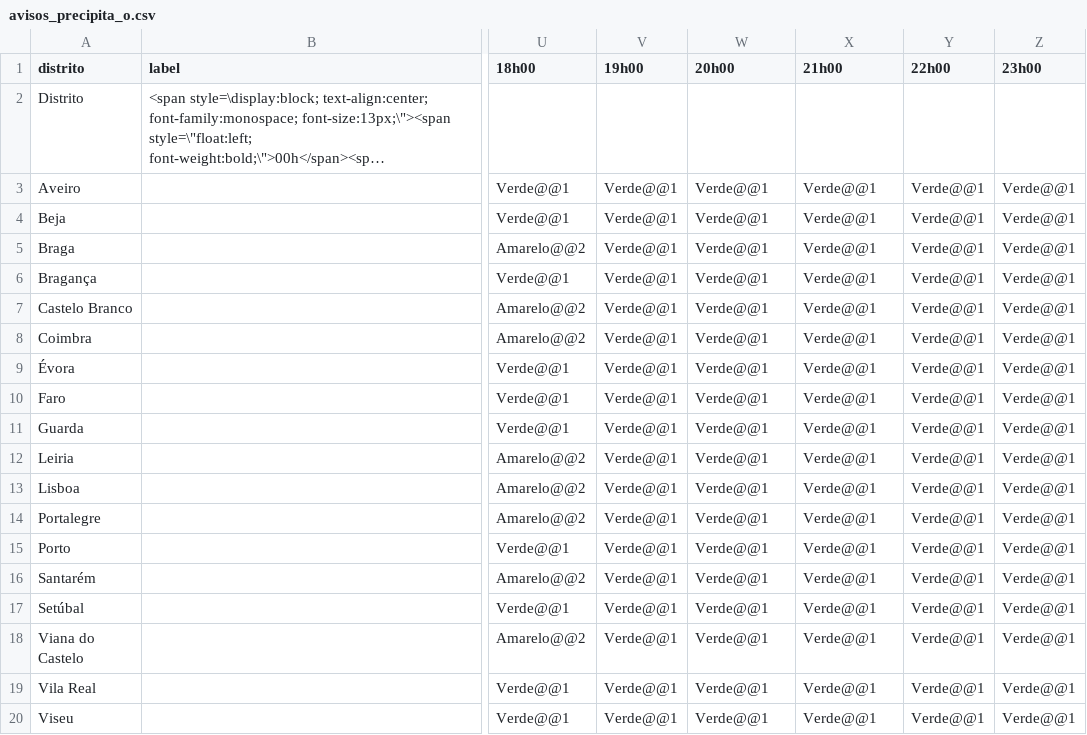
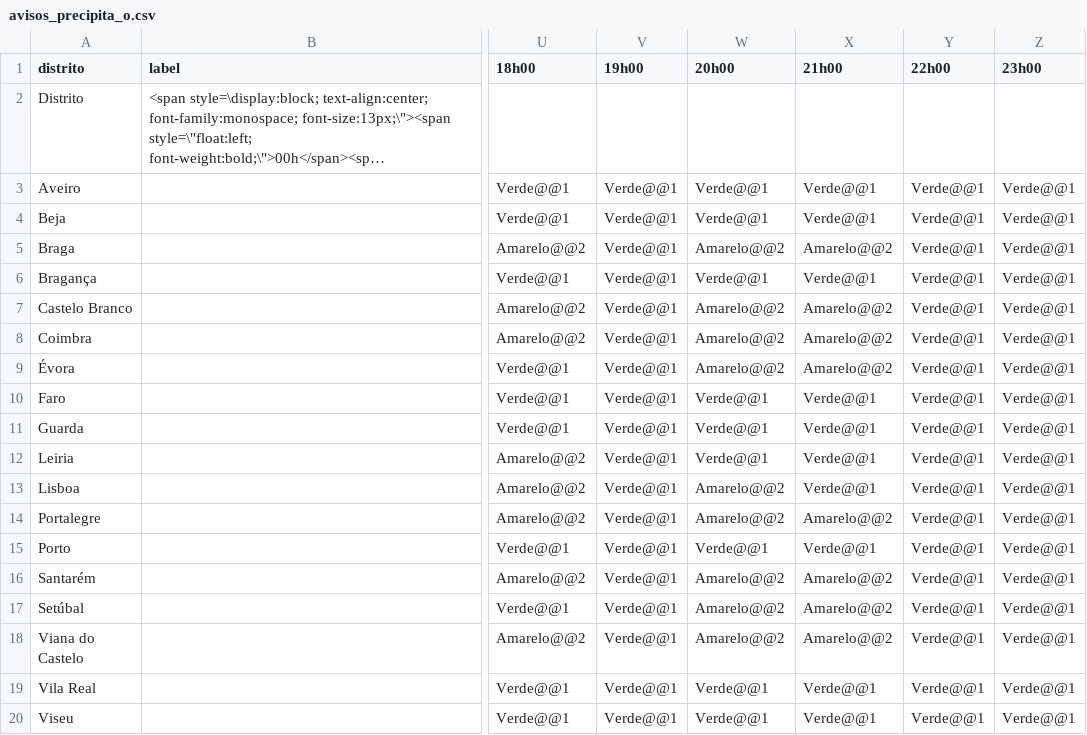
Before and after one commit to CatiaBarros/Avisos_diarios_IPMA, a CSV file: avisos_precipita_o.csv, drawn as a sheet; only a part is shown, gaps mark what is left out; long unchanged cells end in …; the diff names each change by its address in the sheet, - before the commit and + after, or states it on an @@ line.

```diff
--- a/avisos_precipita_o.csv
+++ b/avisos_precipita_o.csv
-W5 (20h00): Verde@@1
+W5 (20h00): Amarelo@@2
-X5 (21h00): Verde@@1
+X5 (21h00): Amarelo@@2
-W7:W9 (20h00): Verde@@1
+W7:W9 (20h00): Amarelo@@2
-X7:X9 (21h00): Verde@@1
+X7:X9 (21h00): Amarelo@@2
-W13:W14 (20h00): Verde@@1
+W13:W14 (20h00): Amarelo@@2
-X14 (21h00): Verde@@1
+X14 (21h00): Amarelo@@2
-W16:W18 (20h00): Verde@@1
+W16:W18 (20h00): Amarelo@@2
-X16:X18 (21h00): Verde@@1
+X16:X18 (21h00): Amarelo@@2
```
Also changed, not shown: 1 other file.
